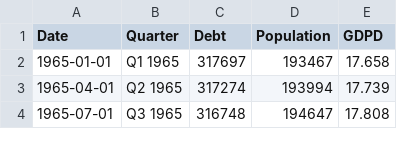
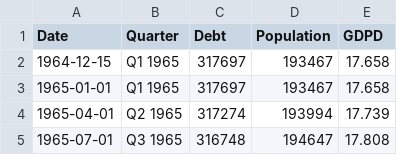
Before and after one commit to jordancampbell23/debtor_nation, a CSV file: national_debt.csv, drawn as a sheet; only a part is shown; the diff names each change by its address in the sheet, - before the commit and + after, or states it on an @@ line.

Commit message:
Add files via upload

```diff
--- a/national_debt.csv
+++ b/national_debt.csv
+row 2: 1964-12-15 | Q1 1965 | 317697 | 193467 | 17.658
```
